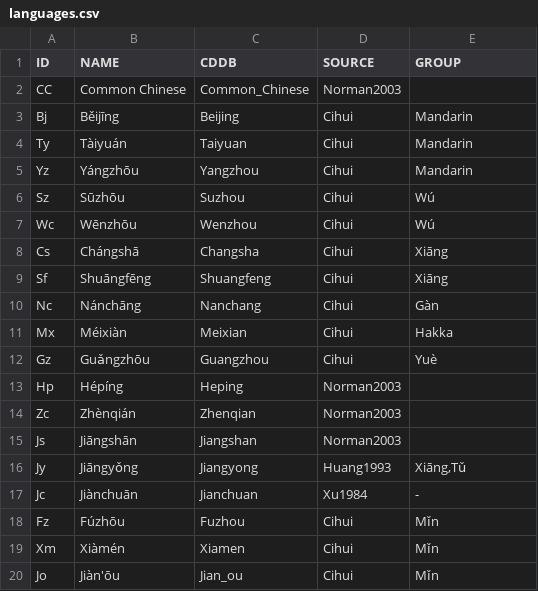
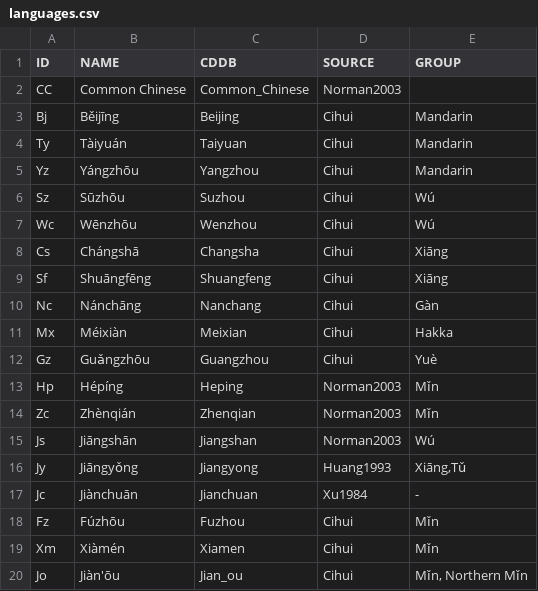
Before and after one commit to digling/cddb, a CSV file: datasets/Norman2003/languages.csv, drawn as a sheet.

Commit message:
updating data

```diff
--- a/datasets/Norman2003/languages.csv
+++ b/datasets/Norman2003/languages.csv
@@ -12,5 +12,5 @@ Mx	Méixiàn	Meixian	Cihui	Hakka
 Gz	Guǎngzhōu	Guangzhou	Cihui	Yuè
-Hp	Hépíng	Heping	Norman2003	
-Zc	Zhènqián	Zhenqian	Norman2003	
-Js	Jiāngshān	Jiangshan	Norman2003	
+Hp	Hépíng	Heping	Norman2003	Mǐn
+Zc	Zhènqián	Zhenqian	Norman2003	Mǐn
+Js	Jiāngshān	Jiangshan	Norman2003	Wú
 Jy	Jiāngyǒng	Jiangyong	Huang1993	Xiāng,Tǔ
@@ -19,2 +19,2 @@ Fz	Fúzhōu	Fuzhou	Cihui	Mǐn
 Xm	Xiàmén	Xiamen	Cihui	Mǐn
-Jo	Jiàn'ōu	Jian_ou	Cihui	Mǐn
+Jo	Jiàn'ōu	Jian_ou	Cihui	Mǐn, Northern Mǐn
```
Also changed, not shown: varieties/sinitic.csv, 26 other files.
